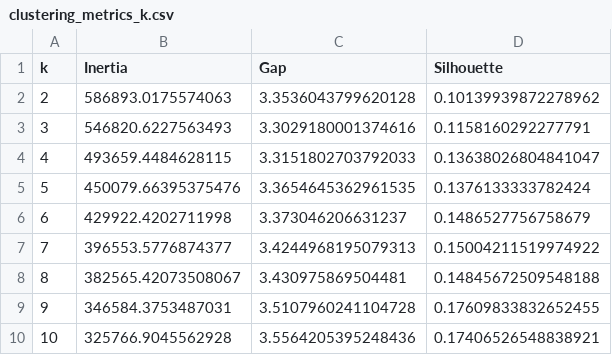
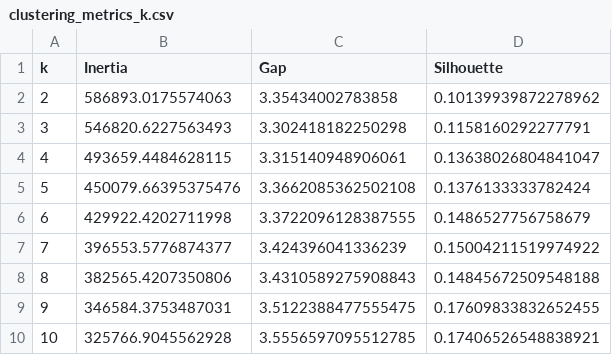
Before and after one commit to Sergio-repogit/NYC_reg_model_clustering, a CSV file: results/tables/clustering/clustering_metrics_k.csv, drawn as a sheet.

```diff
--- a/results/tables/clustering/clustering_metrics_k.csv
+++ b/results/tables/clustering/clustering_metrics_k.csv
@@ -1,10 +1,10 @@
 k,Inertia,Gap,Silhouette
-2,586893.0175574063,3.3536043799620128,0.10139939872278962
-3,546820.6227563493,3.3029180001374616,0.1158160292277791
-4,493659.4484628115,3.3151802703792033,0.13638026804841047
-5,450079.66395375476,3.3654645362961535,0.1376133333782424
-6,429922.4202711998,3.373046206631237,0.1486527756758679
-7,396553.5776874377,3.4244968195079313,0.15004211519974922
-8,382565.42073508067,3.430975869504481,0.14845672509548188
-9,346584.3753487031,3.5107960241104728,0.17609833832652455
-10,325766.9045562928,3.5564205395248436,0.17406526548838921
+2,586893.0175574063,3.35434002783858,0.10139939872278962
+3,546820.6227563493,3.302418182250298,0.1158160292277791
+4,493659.4484628115,3.315140948906061,0.13638026804841047
+5,450079.66395375476,3.3662085362502108,0.1376133333782424
+6,429922.4202711998,3.3722096128387555,0.1486527756758679
+7,396553.5776874377,3.424396041336239,0.15004211519974922
+8,382565.4207350806,3.4310589275908843,0.14845672509548188
+9,346584.3753487031,3.5122388477555475,0.17609833832652455
+10,325766.9045562928,3.5556597095512785,0.17406526548838921
```
Also changed, not shown: 49 other files.
